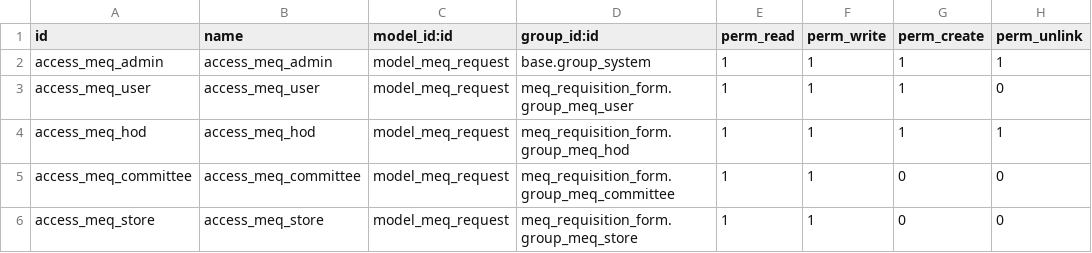
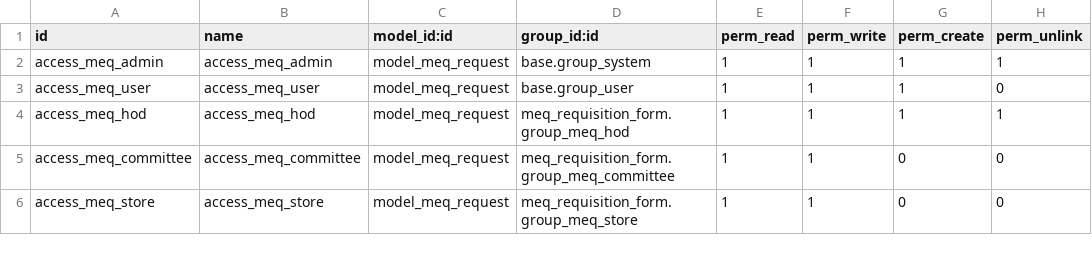
Before and after one commit to mohammedaladhary/odoo17, a CSV file: meq_requisition_form/security/ir.model.access.csv, drawn as a sheet.

```diff
--- a/meq_requisition_form/security/ir.model.access.csv
+++ b/meq_requisition_form/security/ir.model.access.csv
@@ -2,3 +2,3 @@ id,name,model_id:id,group_id:id,perm_read,perm_write,perm_create,perm_unlink
 access_meq_admin,access_meq_admin,model_meq_request,base.group_system,1,1,1,1
-access_meq_user,access_meq_user,model_meq_request,meq_requisition_form.group_meq_user,1,1,1,0
+access_meq_user,access_meq_user,model_meq_request,base.group_user,1,1,1,0
 access_meq_hod,access_meq_hod,model_meq_request,meq_requisition_form.group_meq_hod,1,1,1,1
```
Also changed, not shown: 5 other files.
